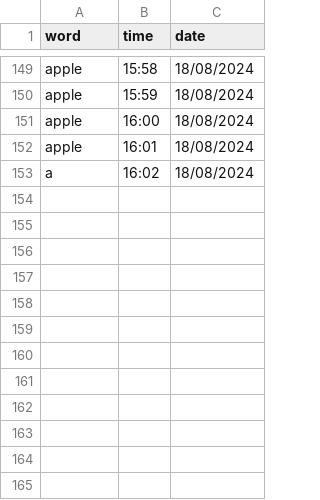
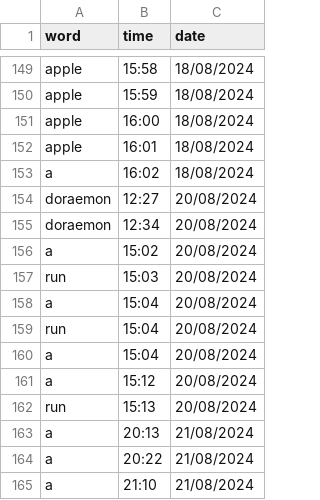
Before and after one commit to njkhanh39/CS163-23APCS2-Group4, a CSV file: Project/DictionaryGR4/DictionaryGR4/History/Eng-Eng/history.csv, drawn as a sheet; only a part is shown, gaps mark what is left out.

```diff
--- a/Project/DictionaryGR4/DictionaryGR4/History/Eng-Eng/history.csv
+++ b/Project/DictionaryGR4/DictionaryGR4/History/Eng-Eng/history.csv
@@ -153 +153,13 @@ apple,16:01,18/08/2024
 a,16:02,18/08/2024
+doraemon,12:27,20/08/2024
+doraemon,12:34,20/08/2024
+a,15:02,20/08/2024
+run,15:03,20/08/2024
+a,15:04,20/08/2024
+run,15:04,20/08/2024
+a,15:04,20/08/2024
+a,15:12,20/08/2024
+run,15:13,20/08/2024
+a,20:13,21/08/2024
+a,20:22,21/08/2024
+a,21:10,21/08/2024
```
Also changed, not shown: Project/DictionaryGR4/DictionaryGR4/History/Vie-Eng/history.csv, 15 other files.
